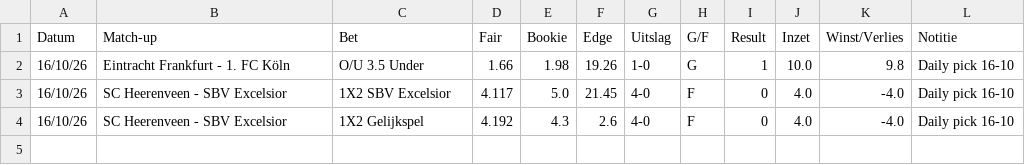
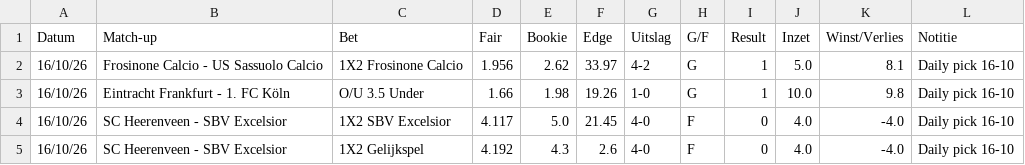
Before and after one commit to Player87887/Johnsballiebets, a CSV file: picks/daily_historie.csv, drawn as a sheet; the diff names each change by its address in the sheet, - before the commit and + after, or states it on an @@ line.

Commit message:
Daily picks: 1 uitslag(en) bijgewerkt

```diff
--- a/picks/daily_historie.csv
+++ b/picks/daily_historie.csv
+row 2: 16/10/26 | Frosinone Calcio - US Sassuolo Calcio | 1X2 Frosinone Calcio | 1.956 | 2.62 | 33.97 | 4-2 | G | 1 | 5.0 | 8.1 | Daily pick 16-10
```
